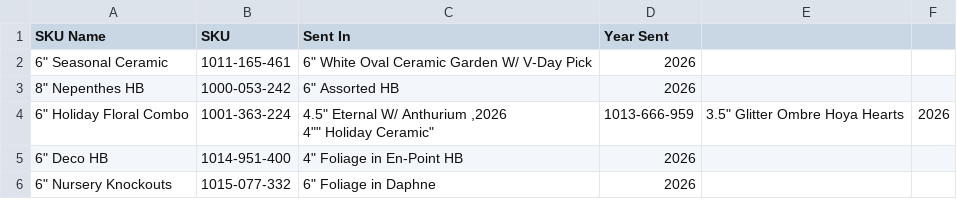
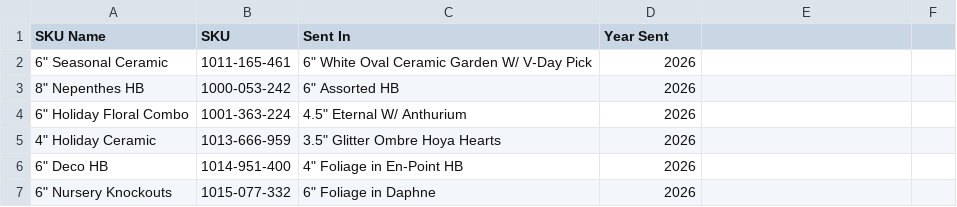
Before and after one commit to HF-HPA/HPA-SKU-CATALOGUE, a CSV file: SKU_Name_2026.csv, drawn as a sheet; only a part is shown; removed rows and columns are numbered as before the commit, all else as after; ↵ is a line break in a cell; the diff names each change by its address in the sheet, - before the commit and + after, or states it on an @@ line.

Commit message:
Update SKU_Name_2026.csv

```diff
--- a/SKU_Name_2026.csv
+++ b/SKU_Name_2026.csv
-row 4: 6" Holiday Floral Combo | 1001-363-224 | 4.5" Eternal W/ Anthurium ,2026 ↵ 4"" Holiday Ceramic" | 1013-666-959 | 3.5" Glitter Ombre Hoya Hearts | 2026
+row 4: 6" Holiday Floral Combo | 1001-363-224 | 4.5" Eternal W/ Anthurium | 2026
+row 5: 4" Holiday Ceramic | 1013-666-959 | 3.5" Glitter Ombre Hoya Hearts | 2026
```
